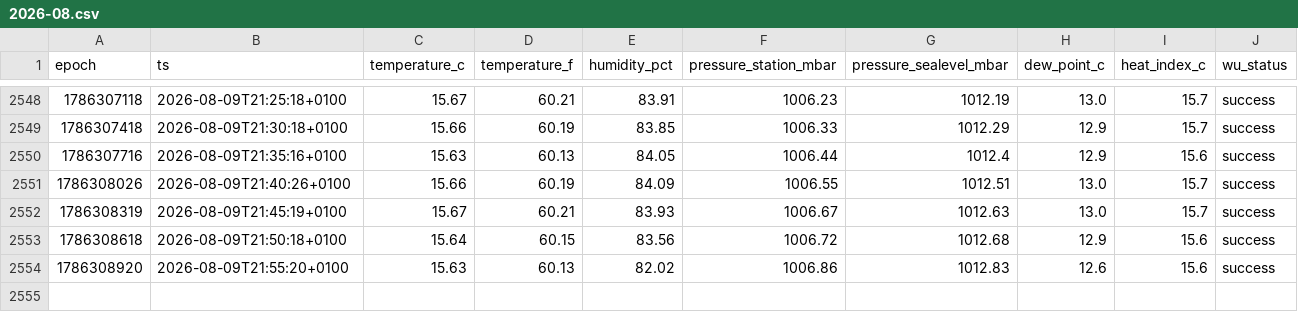
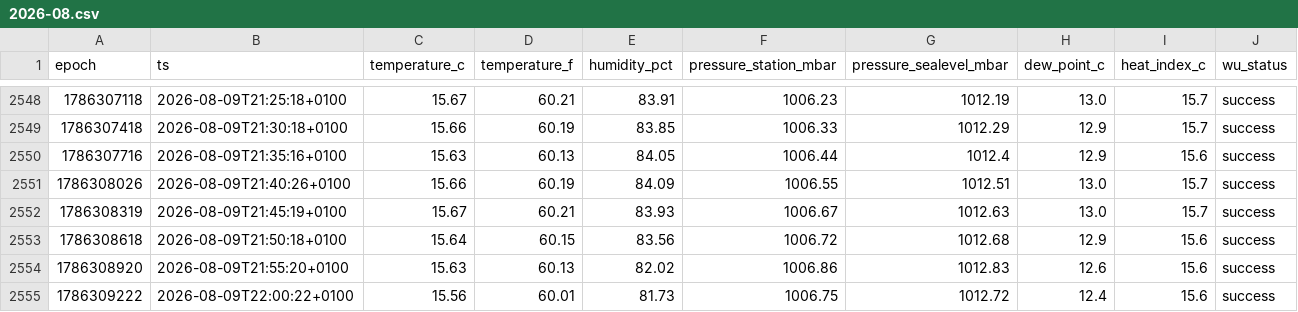
Before and after one commit to garnathan/wunderground-killi, a CSV file: data/2026-08.csv, drawn as a sheet; only a part is shown, gaps mark what is left out; the diff names each change by its address in the sheet, - before the commit and + after, or states it on an @@ line.

```diff
--- a/data/2026-08.csv
+++ b/data/2026-08.csv
+row 2555: 1786309222 | 2026-08-09T22:00:22+0100 | 15.56 | 60.01 | 81.73 | 1006.75 | 1012.72 | 12.4 | 15.6 | success
```
Also changed, not shown: 2 other files.
